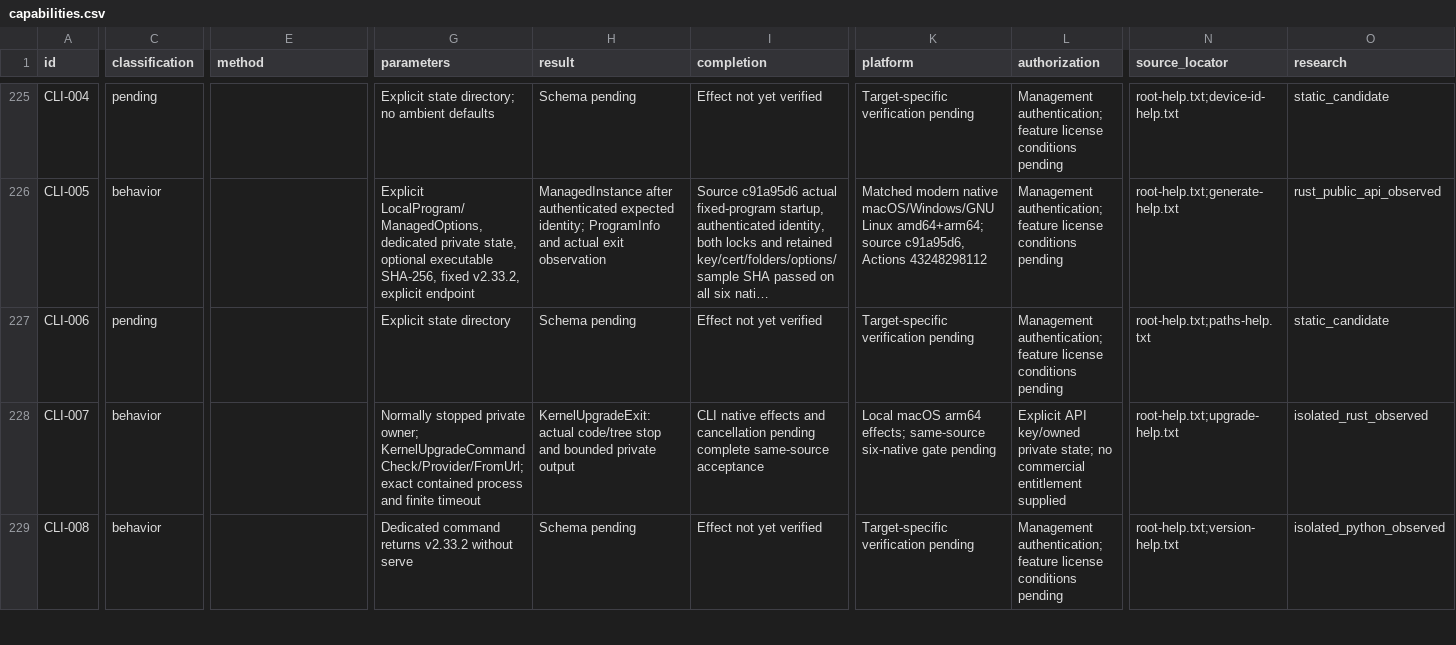
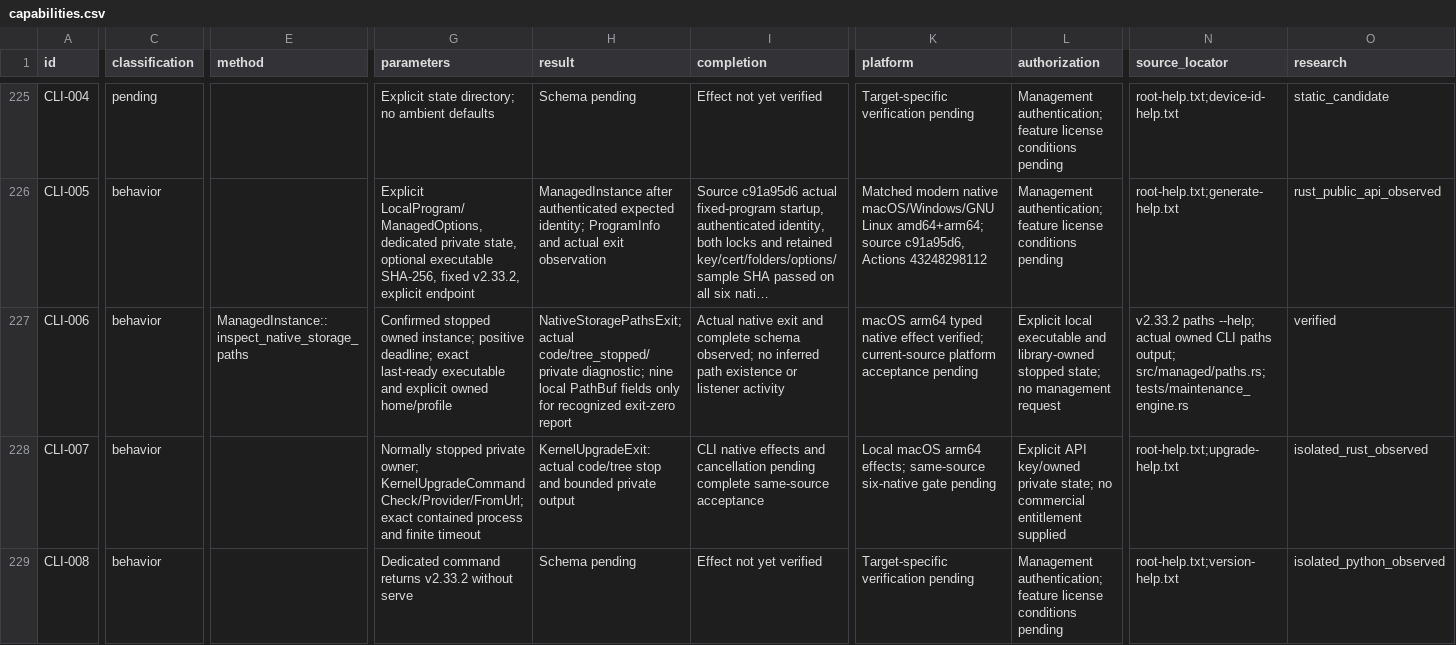
Before and after one commit to AresJef/verysync-sidecar, a CSV file: docs/capabilities.csv, drawn as a sheet; only a part is shown, gaps mark what is left out; long unchanged cells end in …; the diff covers the shown part only; the diff names each change by its address in the sheet, - before the commit and + after, or states it on an @@ line.

Commit message:
test: verify native paths preserve owned state and identity

```diff
--- a/docs/capabilities.csv
+++ b/docs/capabilities.csv
-C227 (classification): pending
+C227 (classification): behavior
-E227 (method): (empty)
+E227 (method): ManagedInstance::inspect_native_storage_paths
-G227 (parameters): Explicit state directory
+G227 (parameters): Confirmed stopped owned instance; positive deadline; exact last-ready executable and explicit owned home/profile
-H227 (result): Schema pending
+H227 (result): NativeStoragePathsExit; actual code/tree_stopped/private diagnostic; nine local PathBuf fields only for recognized exit-zero report
-I227 (completion): Effect not yet verified
+I227 (completion): Actual native exit and complete schema observed; no inferred path existence or listener activity
-K227 (platform): Target-specific verification pending
+K227 (platform): macOS arm64 typed native effect verified; current-source platform acceptance pending
-L227 (authorization): Management authentication; feature license conditions pending
+L227 (authorization): Explicit local executable and library-owned stopped state; no management request
-N227 (source_locator): root-help.txt;paths-help.txt
+N227 (source_locator): v2.33.2 paths --help; actual owned CLI paths output; src/managed/paths.rs; tests/maintenance_engine.rs
-O227 (research): static_candidate
+O227 (research): verified
```
Also changed, not shown: 3 edited cells elsewhere in this file, 3 other files.
